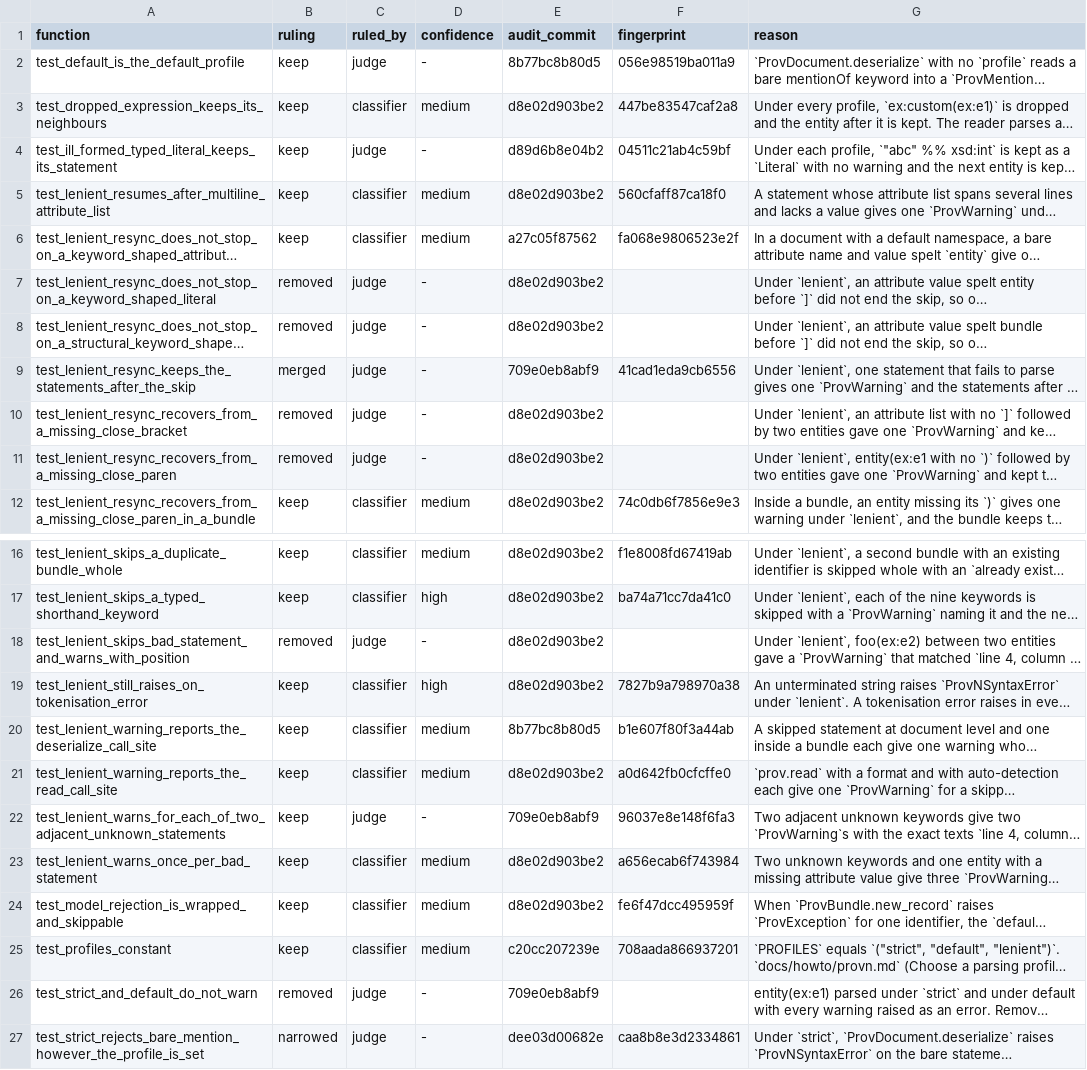
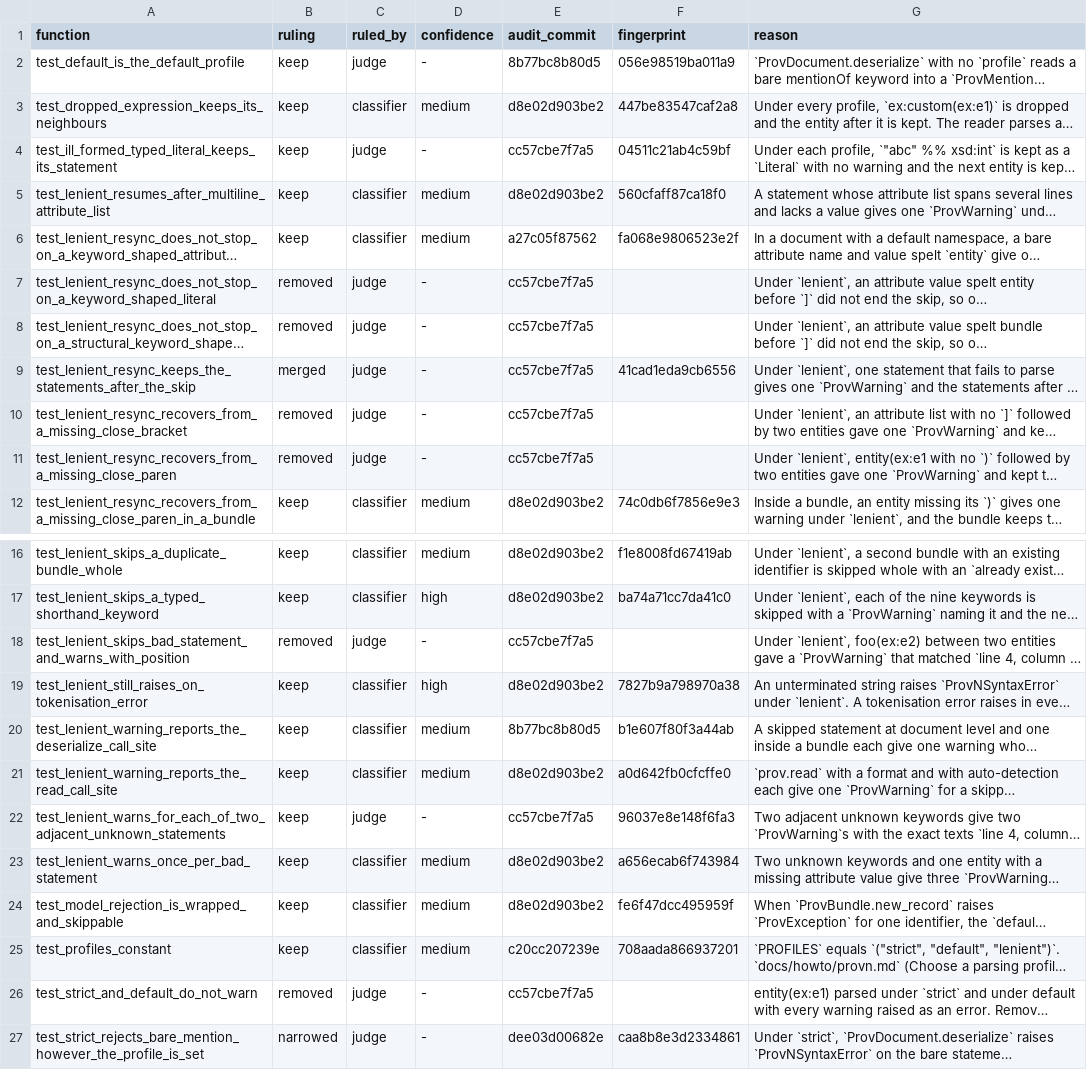
Before and after one commit to trungdong/prov, a TSV file: planning/test-audit/register/test_provn_profiles.tsv, drawn as a sheet; only a part is shown, gaps mark what is left out; long unchanged cells end in …; the diff names each change by its address in the sheet, - before the commit and + after, or states it on an @@ line.

```diff
--- a/planning/test-audit/register/test_provn_profiles.tsv
+++ b/planning/test-audit/register/test_provn_profiles.tsv
-E4 (audit_commit): d89d6b8e04b2
+E4 (audit_commit): cc57cbe7f7a5
-E7:E8 (audit_commit): d8e02d903be2
+E7:E8 (audit_commit): cc57cbe7f7a5
-E9 (audit_commit): 709e0eb8abf9
+E9 (audit_commit): cc57cbe7f7a5
-E10:E11 (audit_commit): d8e02d903be2
+E10:E11 (audit_commit): cc57cbe7f7a5
-E18 (audit_commit): d8e02d903be2
+E18 (audit_commit): cc57cbe7f7a5
-E22 (audit_commit): 709e0eb8abf9
+E22 (audit_commit): cc57cbe7f7a5
-E26 (audit_commit): 709e0eb8abf9
+E26 (audit_commit): cc57cbe7f7a5
```
Also changed, not shown: planning/test-audit/register/test_provn.tsv, planning/test-audit/register/test_statements.tsv, 1 other file.
